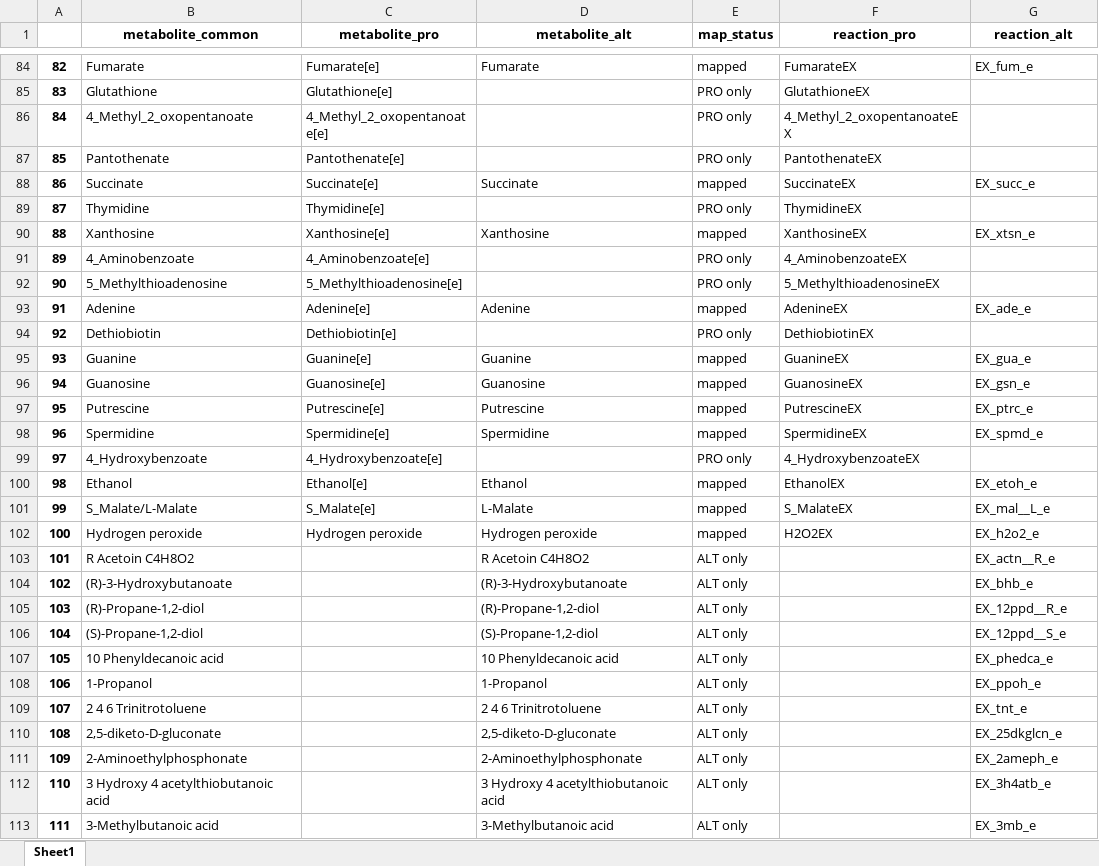
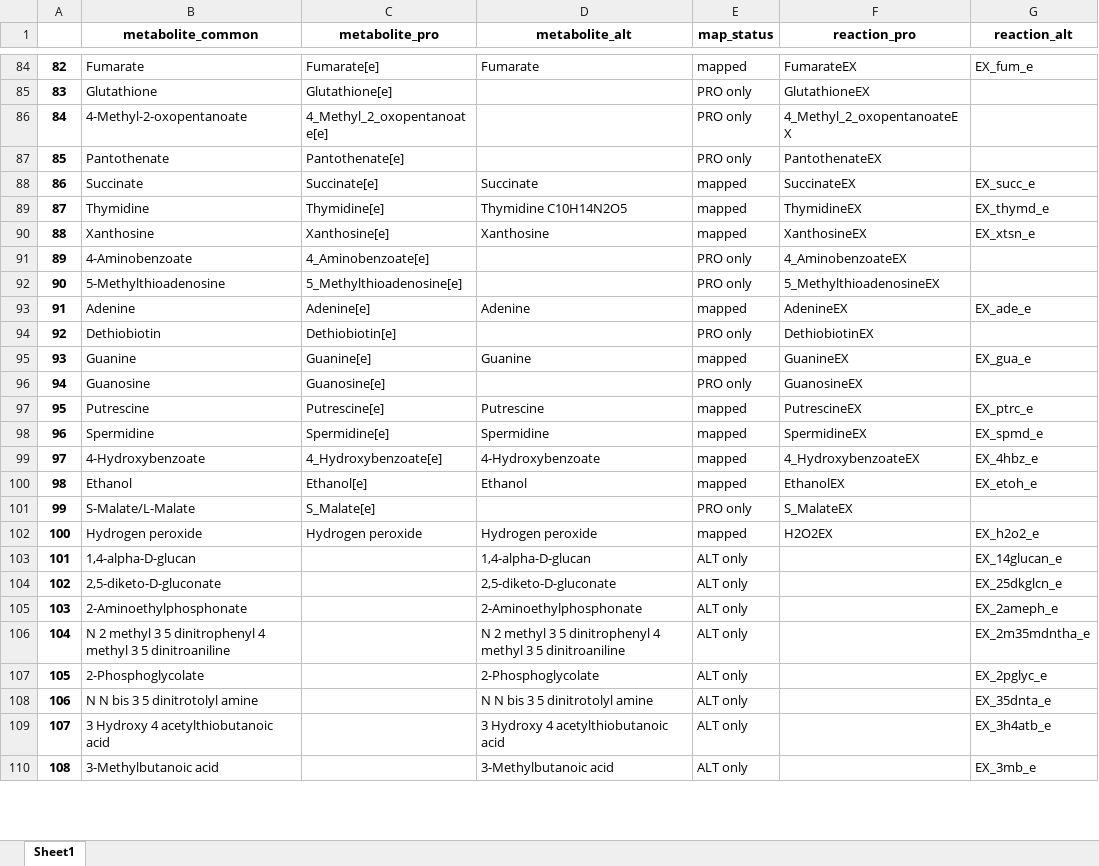
Before and after one commit to wosnat/Prochlorococcus_Model, an Excel workbook: N_Starvation/common_exchange.xlsx, sheet Sheet1, drawn as a sheet; only a part is shown, gaps mark what is left out; values as stored, in another font and other column widths than the file's, no borders; removed rows and columns are numbered as before the commit, all else as after; the diff covers the shown part only; the diff names each change by its address in the sheet, - before the commit and + after, or states it on an @@ line.

Commit message:
find paths to amino acids. map metabolites to BiGG ids. Add formulas to the model

```diff
--- a/N_Starvation/common_exchange.xlsx (sheet Sheet1)
+++ b/N_Starvation/common_exchange.xlsx (sheet Sheet1)
-B86 (metabolite_common): 4_Methyl_2_oxopentanoate
+B86 (metabolite_common): 4-Methyl-2-oxopentanoate
-D89 (metabolite_alt): (empty)
+D89 (metabolite_alt): Thymidine C10H14N2O5
-E89 (map_status): PRO only
+E89 (map_status): mapped
-G89 (reaction_alt): (empty)
+G89 (reaction_alt): EX_thymd_e
-B91 (metabolite_common): 4_Aminobenzoate
+B91 (metabolite_common): 4-Aminobenzoate
-B92 (metabolite_common): 5_Methylthioadenosine
+B92 (metabolite_common): 5-Methylthioadenosine
-D96 (metabolite_alt): Guanosine
+D96 (metabolite_alt): (empty)
-E96 (map_status): mapped
+E96 (map_status): PRO only
-G96 (reaction_alt): EX_gsn_e
+G96 (reaction_alt): (empty)
-row 99: 97 | 4_Hydroxybenzoate | 4_Hydroxybenzoate[e] |  | PRO only | 4_HydroxybenzoateEX
+row 99: 97 | 4-Hydroxybenzoate | 4_Hydroxybenzoate[e] | 4-Hydroxybenzoate | mapped | 4_HydroxybenzoateEX | EX_4hbz_e
-row 101: 99 | S_Malate/L-Malate | S_Malate[e] | L-Malate | mapped | S_MalateEX | EX_mal__L_e
+row 101: 99 | S-Malate/L-Malate | S_Malate[e] |  | PRO only | S_MalateEX
@@ row 103 moved to row 125: 123 @@
@@ row 104 moved to row 146: 144 @@
-row 105: 103 | (R)-Propane-1,2-diol |  | (R)-Propane-1,2-diol | ALT only |  | EX_12ppd__R_e
-row 106: 104 | (S)-Propane-1,2-diol |  | (S)-Propane-1,2-diol | ALT only |  | EX_12ppd__S_e
@@ row 107 moved to row 261: 259 @@
@@ row 108 moved to row 271: 269 @@
@@ row 109 moved to row 293: 291 @@
+row 103: 101 | 1,4-alpha-D-glucan |  | 1,4-alpha-D-glucan | ALT only |  | EX_14glucan_e
@@ column A renumbered between rows 104 and 303 @@
@@ row 245 moved to row 106: 104 @@
+row 107: 105 | 2-Phosphoglycolate |  | 2-Phosphoglycolate | ALT only |  | EX_2pglyc_e
@@ row 246 moved to row 108: 106 @@
```
Also changed, not shown: 22 added rows, 12 removed rows, 92 moved rows and 29 edited cells elsewhere in this sheet, 11 other files.
